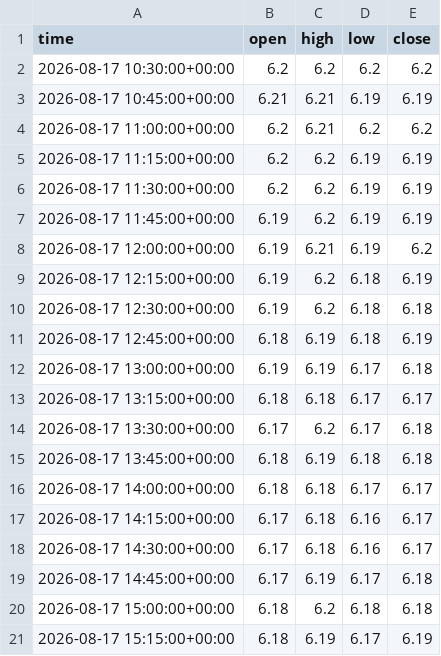
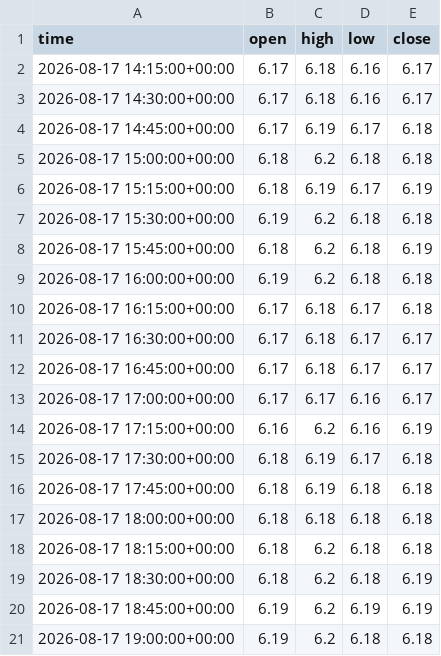
Before and after one commit to anothermario/bota, a CSV file: data/ETCUSDT_15m.csv, drawn as a sheet; only a part is shown; the shorter side is filled out with more unchanged rows; the diff covers the shown part only.

```diff
--- a/data/ETCUSDT_15m.csv
+++ b/data/ETCUSDT_15m.csv
@@ -1,17 +1,2 @@
 time,open,high,low,close
-2026-08-17 10:30:00+00:00,6.2,6.2,6.2,6.2
-2026-08-17 10:45:00+00:00,6.21,6.21,6.19,6.19
-2026-08-17 11:00:00+00:00,6.2,6.21,6.2,6.2
-2026-08-17 11:15:00+00:00,6.2,6.2,6.19,6.19
-2026-08-17 11:30:00+00:00,6.2,6.2,6.19,6.19
-2026-08-17 11:45:00+00:00,6.19,6.2,6.19,6.19
-2026-08-17 12:00:00+00:00,6.19,6.21,6.19,6.2
-2026-08-17 12:15:00+00:00,6.19,6.2,6.18,6.19
-2026-08-17 12:30:00+00:00,6.19,6.2,6.18,6.18
-2026-08-17 12:45:00+00:00,6.18,6.19,6.18,6.19
-2026-08-17 13:00:00+00:00,6.19,6.19,6.17,6.18
-2026-08-17 13:15:00+00:00,6.18,6.18,6.17,6.17
-2026-08-17 13:30:00+00:00,6.17,6.2,6.17,6.18
-2026-08-17 13:45:00+00:00,6.18,6.19,6.18,6.18
-2026-08-17 14:00:00+00:00,6.18,6.18,6.17,6.17
 2026-08-17 14:15:00+00:00,6.17,6.18,6.16,6.17
```
Also changed, not shown: 15 added rows and 2 edited cells elsewhere in this file, data/BTCUSDT_15m.csv, data/ETHUSDT_15m.csv, 10 other files.
